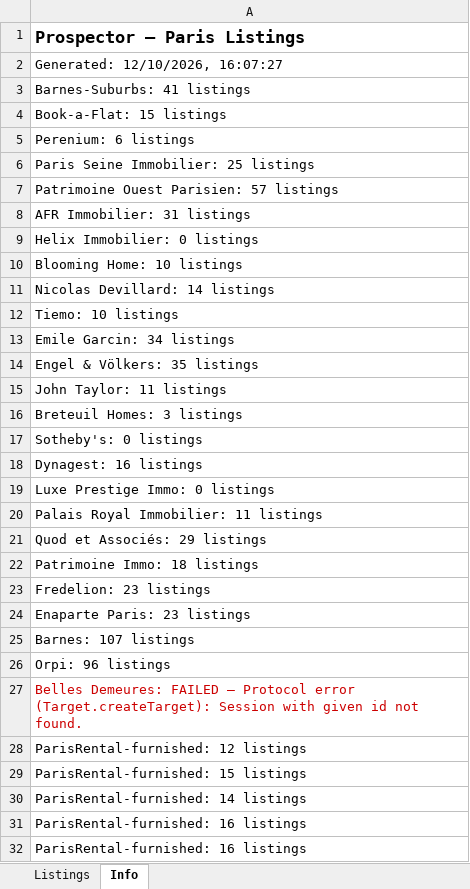
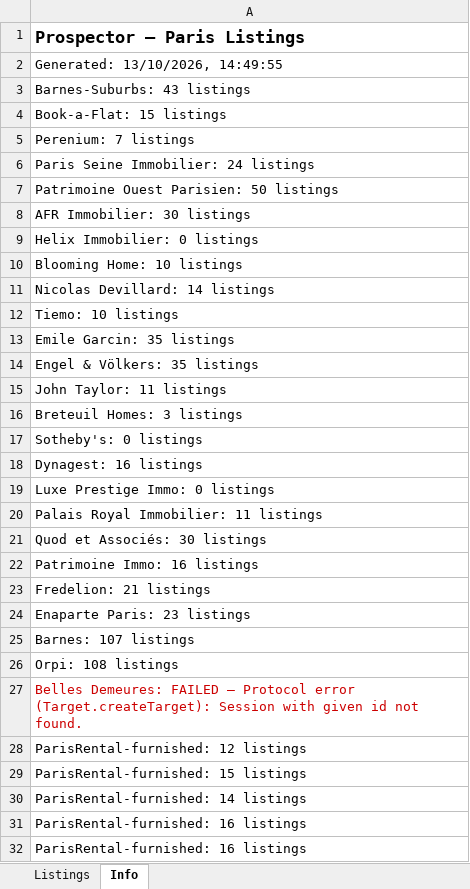
Before and after one commit to YFIP/House-Search-Agent, an Excel workbook: listings.xlsx, sheet Info, drawn as a sheet; only a part is shown; values as stored, in another font and other column widths than the file's, no borders; the diff covers the shown part only; the diff names each change by its address in the sheet, - before the commit and + after, or states it on an @@ line.

```diff
--- a/listings.xlsx (sheet Info)
+++ b/listings.xlsx (sheet Info)
-A2: Generated: 12/10/2026, 16:07:27
+A2: Generated: 13/10/2026, 14:49:55
-A3: Barnes-Suburbs: 41 listings
+A3: Barnes-Suburbs: 43 listings
-A5: Perenium: 6 listings
+A5: Perenium: 7 listings
-A6: Paris Seine Immobilier: 25 listings
+A6: Paris Seine Immobilier: 24 listings
-A7: Patrimoine Ouest Parisien: 57 listings
+A7: Patrimoine Ouest Parisien: 50 listings
-A8: AFR Immobilier: 31 listings
+A8: AFR Immobilier: 30 listings
-A13: Emile Garcin: 34 listings
+A13: Emile Garcin: 35 listings
-A21: Quod et Associés: 29 listings
+A21: Quod et Associés: 30 listings
-A22: Patrimoine Immo: 18 listings
+A22: Patrimoine Immo: 16 listings
-A23: Fredelion: 23 listings
+A23: Fredelion: 21 listings
-A26: Orpi: 96 listings
+A26: Orpi: 108 listings
```
Also changed, not shown: 3 edited cells elsewhere in this sheet, sheet Listings, listings-sale.xlsx, 1 other file.
